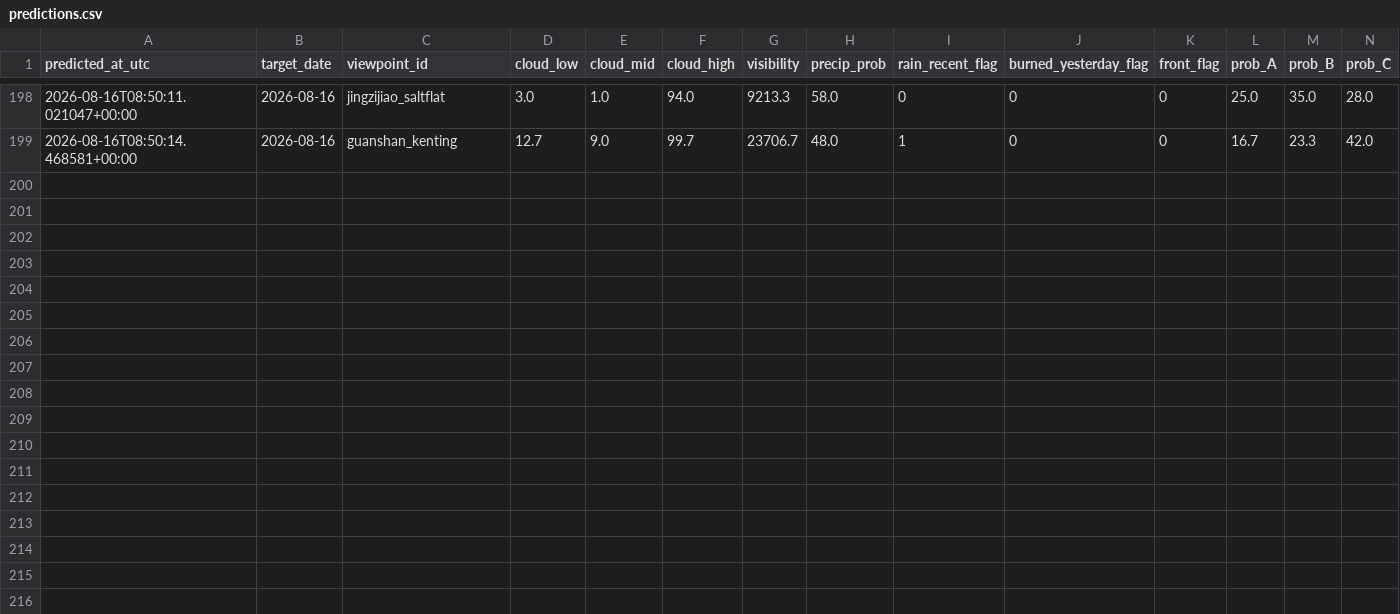
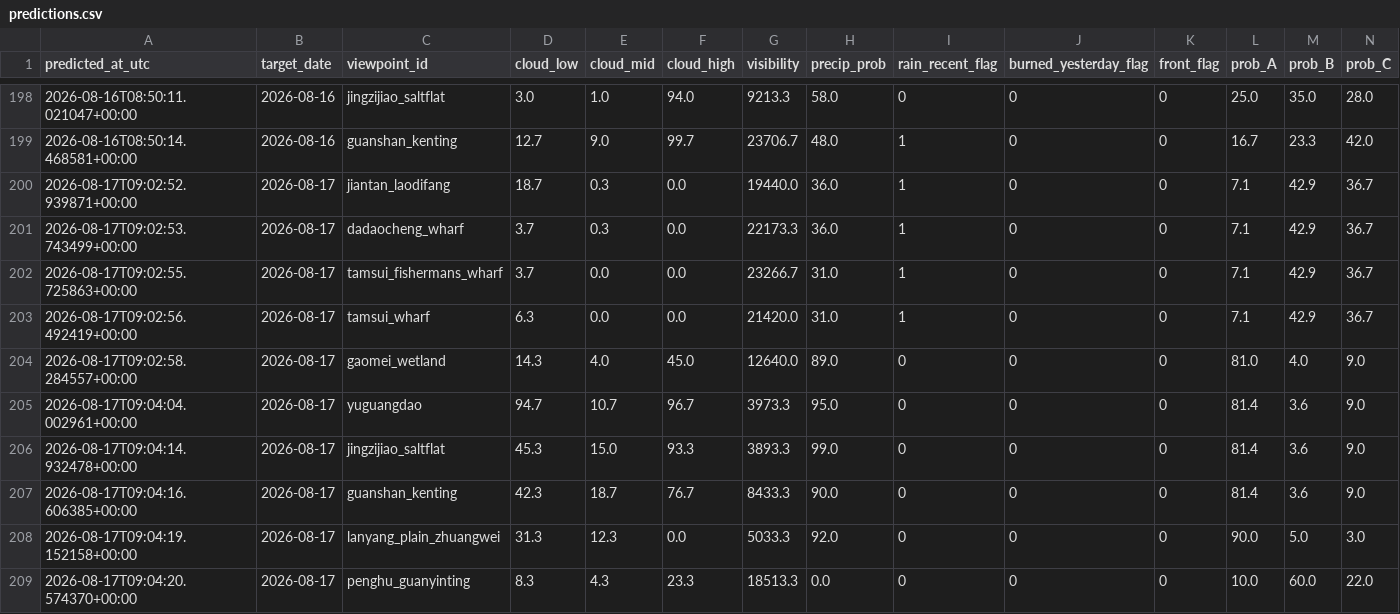
Before and after one commit to VioVenus/taipei-sunset, a CSV file: data/logs/predictions.csv, drawn as a sheet; only a part is shown, gaps mark what is left out; rows hold the shown columns only; the diff names each change by its address in the sheet, - before the commit and + after, or states it on an @@ line.

```diff
--- a/data/logs/predictions.csv
+++ b/data/logs/predictions.csv
+row 200: 2026-08-17T09:02:52.939871+00:00 | 2026-08-17 | jiantan_laodifang | 18.7 | 0.3 | 0.0 | 19440.0 | 36.0 | 1 | 0 | 0 | 7.1 | 42.9 | 36.7
+row 201: 2026-08-17T09:02:53.743499+00:00 | 2026-08-17 | dadaocheng_wharf | 3.7 | 0.3 | 0.0 | 22173.3 | 36.0 | 1 | 0 | 0 | 7.1 | 42.9 | 36.7
+row 202: 2026-08-17T09:02:55.725863+00:00 | 2026-08-17 | tamsui_fishermans_wharf | 3.7 | 0.0 | 0.0 | 23266.7 | 31.0 | 1 | 0 | 0 | 7.1 | 42.9 | 36.7
+row 203: 2026-08-17T09:02:56.492419+00:00 | 2026-08-17 | tamsui_wharf | 6.3 | 0.0 | 0.0 | 21420.0 | 31.0 | 1 | 0 | 0 | 7.1 | 42.9 | 36.7
+row 204: 2026-08-17T09:02:58.284557+00:00 | 2026-08-17 | gaomei_wetland | 14.3 | 4.0 | 45.0 | 12640.0 | 89.0 | 0 | 0 | 0 | 81.0 | 4.0 | 9.0
+row 205: 2026-08-17T09:04:04.002961+00:00 | 2026-08-17 | yuguangdao | 94.7 | 10.7 | 96.7 | 3973.3 | 95.0 | 0 | 0 | 0 | 81.4 | 3.6 | 9.0
+row 206: 2026-08-17T09:04:14.932478+00:00 | 2026-08-17 | jingzijiao_saltflat | 45.3 | 15.0 | 93.3 | 3893.3 | 99.0 | 0 | 0 | 0 | 81.4 | 3.6 | 9.0
+row 207: 2026-08-17T09:04:16.606385+00:00 | 2026-08-17 | guanshan_kenting | 42.3 | 18.7 | 76.7 | 8433.3 | 90.0 | 0 | 0 | 0 | 81.4 | 3.6 | 9.0
+row 208: 2026-08-17T09:04:19.152158+00:00 | 2026-08-17 | lanyang_plain_zhuangwei | 31.3 | 12.3 | 0.0 | 5033.3 | 92.0 | 0 | 0 | 0 | 90.0 | 5.0 | 3.0
+row 209: 2026-08-17T09:04:20.574370+00:00 | 2026-08-17 | penghu_guanyinting | 8.3 | 4.3 | 23.3 | 18513.3 | 0.0 | 0 | 0 | 0 | 10.0 | 60.0 | 22.0
```
